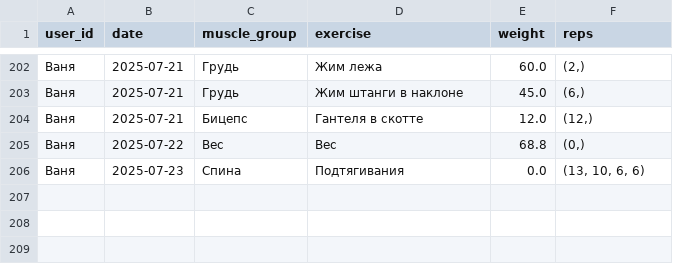
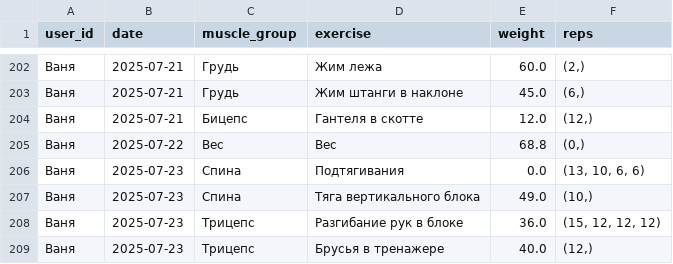
Before and after one commit to v0r0bi0v/gym-statistics, a CSV file: workouts.csv, drawn as a sheet; only a part is shown, gaps mark what is left out; the diff names each change by its address in the sheet, - before the commit and + after, or states it on an @@ line.

Commit message:
GYM AUTOCOMMIT 2025-07-23 19:26:36 UTC

```diff
--- a/workouts.csv
+++ b/workouts.csv
+row 207: Ваня | 2025-07-23 | Спина | Тяга вертикального блока | 49.0 | (10,)
+row 208: Ваня | 2025-07-23 | Трицепс | Разгибание рук в блоке | 36.0 | (15, 12, 12, 12)
+row 209: Ваня | 2025-07-23 | Трицепс | Брусья в тренажере | 40.0 | (12,)
```
